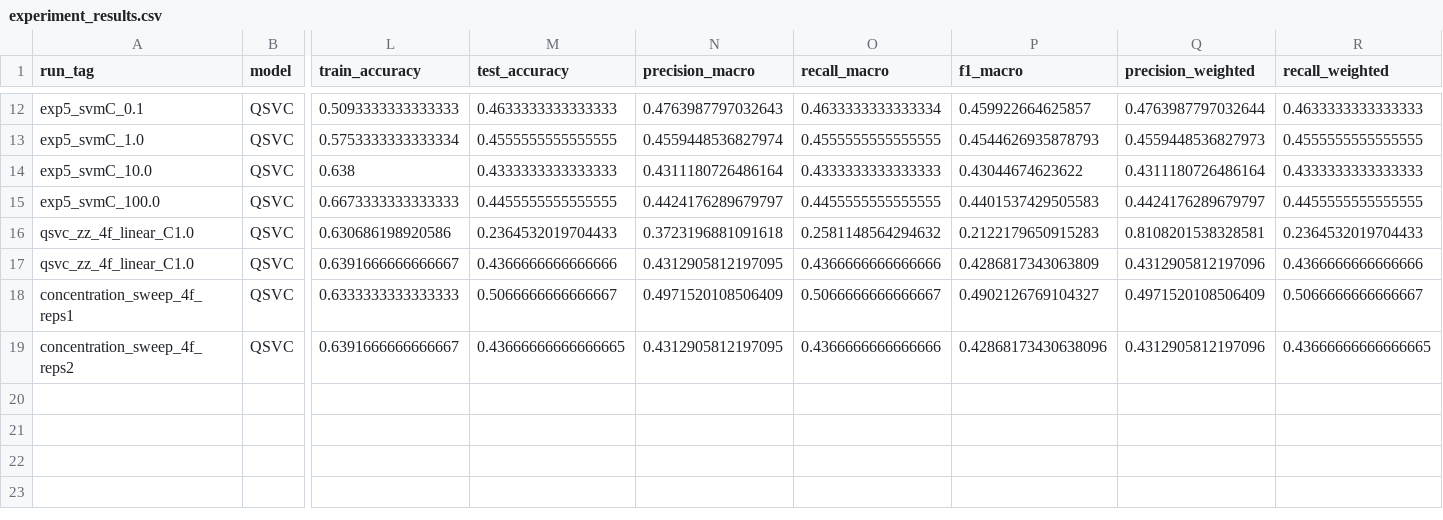
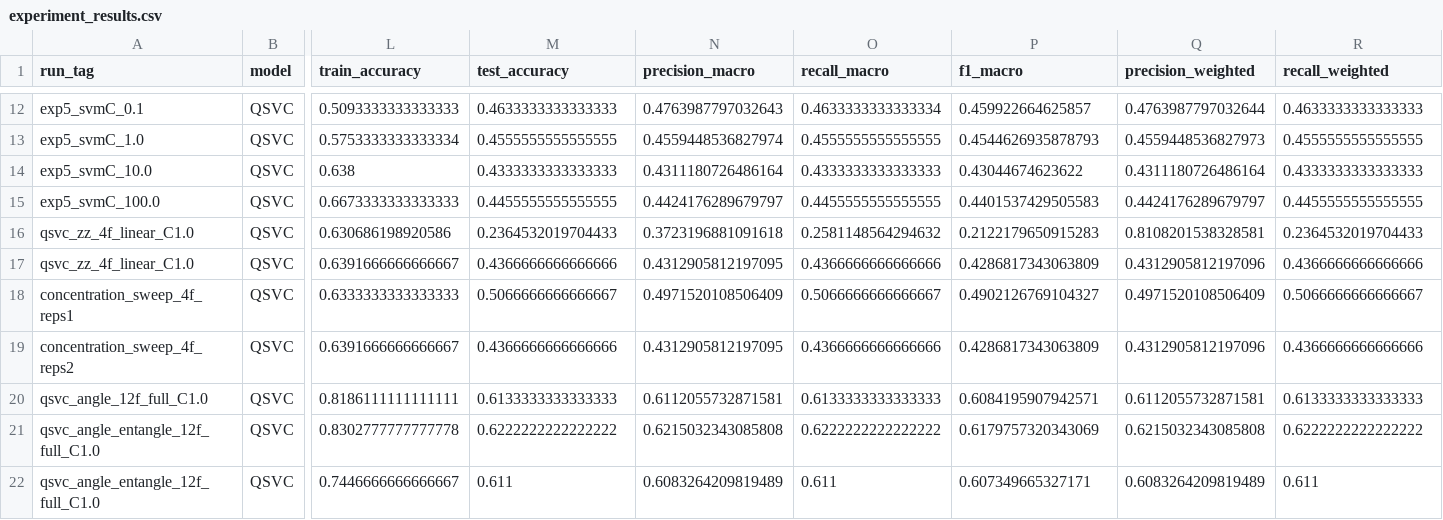
Before and after one commit to Nico-Gerber/Q-INTERVAL-Lite, a CSV file: QML/QSVC/qsvc_outputs/experiment_results.csv, drawn as a sheet; only a part is shown, gaps mark what is left out; rows hold the shown columns only; the diff names each change by its address in the sheet, - before the commit and + after, or states it on an @@ line.

Commit message:
qsvc update

```diff
--- a/QML/QSVC/qsvc_outputs/experiment_results.csv
+++ b/QML/QSVC/qsvc_outputs/experiment_results.csv
-M19 (test_accuracy): 0.43666666666666665
+M19 (test_accuracy): 0.4366666666666666
-P19 (f1_macro): 0.42868173430638096
+P19 (f1_macro): 0.4286817343063809
-R19 (recall_weighted): 0.43666666666666665
+R19 (recall_weighted): 0.4366666666666666
+row 20: qsvc_angle_12f_full_C1.0 | QSVC | 0.8186111111111111 | 0.6133333333333333 | 0.6112055732871581 | 0.6133333333333333 | 0.6084195907942571 | 0.6112055732871581 | 0.6133333333333333
+row 21: qsvc_angle_entangle_12f_full_C1.0 | QSVC | 0.8302777777777778 | 0.6222222222222222 | 0.6215032343085808 | 0.6222222222222222 | 0.6179757320343069 | 0.6215032343085808 | 0.6222222222222222
+row 22: qsvc_angle_entangle_12f_full_C1.0 | QSVC | 0.7446666666666667 | 0.611 | 0.6083264209819489 | 0.611 | 0.607349665327171 | 0.6083264209819489 | 0.611
```
Also changed, not shown: 10 other files.
